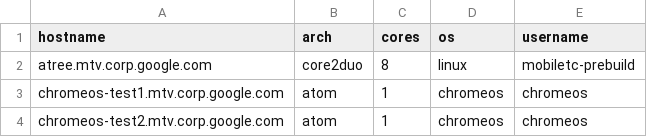
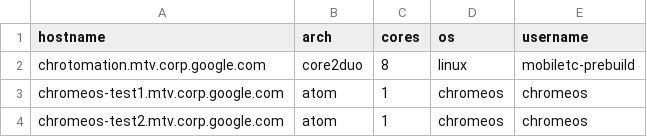
Before and after one commit to msft-mirror-aosp/platform.external.toolchain-utils, a CSV file: v14/automation/server/test_pool.csv, drawn as a sheet.

Commit message:
Added chrotomation to the test machine pool.  Fixed bug in jobs_helper where it was wrongly using the branch  to identify the version (as opposed to commit).
PRESUBMIT=passed
R=raymes,bjanakiraman
DELTA=2  (0 added, 0 deleted, 2 changed)
OCL=47709-p2
RCL=47733-p2
RDATE=2011/02/02 12:59:56


P4 change: 42609835

```diff
--- a/v14/automation/server/test_pool.csv
+++ b/v14/automation/server/test_pool.csv
@@ -1,3 +1,3 @@
 hostname, arch,cores,os,username
-"atree.mtv.corp.google.com","core2duo",8,"linux","mobiletc-prebuild"
+"chrotomation.mtv.corp.google.com","core2duo",8,"linux","mobiletc-prebuild"
 "chromeos-test1.mtv.corp.google.com","atom",1,"chromeos","chromeos"
```
Also changed, not shown: 1 other file.
